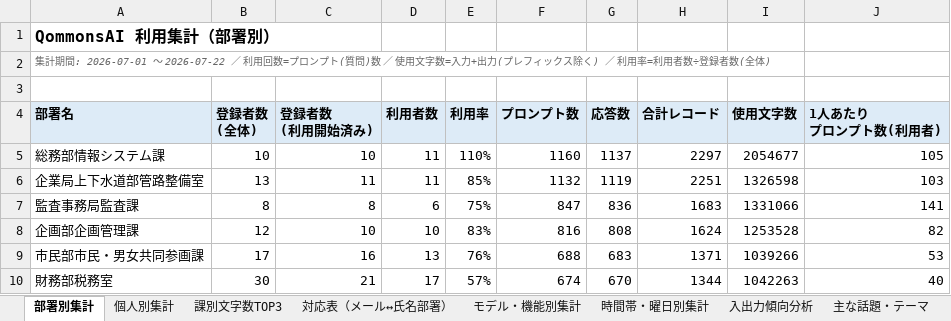
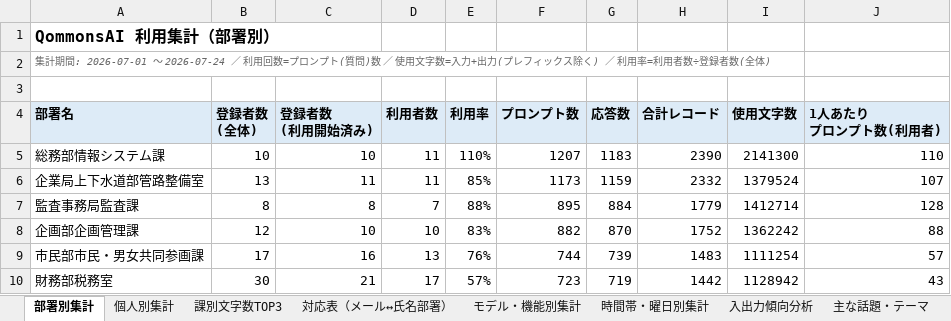
Before and after one commit to pikaring/claude-code, an Excel workbook: QommonsAI利用集計.xlsx, sheet 部署別集計, drawn as a sheet; only a part is shown; values as stored, in another font and other column widths than the file's, no borders; the diff covers the shown part only; the diff names each change by its address in the sheet, - before the commit and + after, or states it on an @@ line.

```diff
--- a/QommonsAI利用集計.xlsx (sheet 部署別集計)
+++ b/QommonsAI利用集計.xlsx (sheet 部署別集計)
-A2 (部署名): …: 2026-07-01 〜 2026-07-22 ／ 利用…
+A2 (部署名): …: 2026-07-01 〜 2026-07-24 ／ 利用…
-F5 (プロンプト数): 1160
+F5 (プロンプト数): 1207
-G5 (応答数): 1137
+G5 (応答数): 1183
-H5 (合計レコード): 2297
+H5 (合計レコード): 2390
-I5 (使用文字数): 2054677
+I5 (使用文字数): 2141300
-J5 (1人あたり プロンプト数(利用者)): 105
+J5 (1人あたり プロンプト数(利用者)): 110
-F6 (プロンプト数): 1132
+F6 (プロンプト数): 1173
-G6 (応答数): 1119
+G6 (応答数): 1159
-H6 (合計レコード): 2251
+H6 (合計レコード): 2332
-I6 (使用文字数): 1326598
+I6 (使用文字数): 1379524
-J6 (1人あたり プロンプト数(利用者)): 103
+J6 (1人あたり プロンプト数(利用者)): 107
-D7 (利用者数): 6
+D7 (利用者数): 7
-E7 (利用率): 75%
+E7 (利用率): 88%
-F7 (プロンプト数): 847
+F7 (プロンプト数): 895
-G7 (応答数): 836
+G7 (応答数): 884
-H7 (合計レコード): 1683
+H7 (合計レコード): 1779
-I7 (使用文字数): 1331066
+I7 (使用文字数): 1412714
-J7 (1人あたり プロンプト数(利用者)): 141
+J7 (1人あたり プロンプト数(利用者)): 128
-F8 (プロンプト数): 816
+F8 (プロンプト数): 882
-G8 (応答数): 808
+G8 (応答数): 870
-H8 (合計レコード): 1624
+H8 (合計レコード): 1752
-I8 (使用文字数): 1253528
+I8 (使用文字数): 1362242
-J8 (1人あたり プロンプト数(利用者)): 82
+J8 (1人あたり プロンプト数(利用者)): 88
-F9 (プロンプト数): 688
+F9 (プロンプト数): 744
-G9 (応答数): 683
+G9 (応答数): 739
-H9 (合計レコード): 1371
+H9 (合計レコード): 1483
-I9 (使用文字数): 1039266
+I9 (使用文字数): 1111254
-J9 (1人あたり プロンプト数(利用者)): 53
+J9 (1人あたり プロンプト数(利用者)): 57
-F10 (プロンプト数): 674
+F10 (プロンプト数): 723
-G10 (応答数): 670
+G10 (応答数): 719
-H10 (合計レコード): 1344
+H10 (合計レコード): 1442
-I10 (使用文字数): 1042263
+I10 (使用文字数): 1128942
-J10 (1人あたり プロンプト数(利用者)): 40
+J10 (1人あたり プロンプト数(利用者)): 43
```
Also changed, not shown: 51 added rows, 50 removed rows and 170 edited cells elsewhere in this sheet, sheet 個人別集計, sheet 課別文字数TOP3, sheet 入出力傾向分析, sheet モデル・機能別集計, sheet 時間帯・曜日別集計, sheet 主な話題・テーマ, 2 more sheets, reports/QommonsAI利用集計_2026-07.xlsx, 1 other file.
